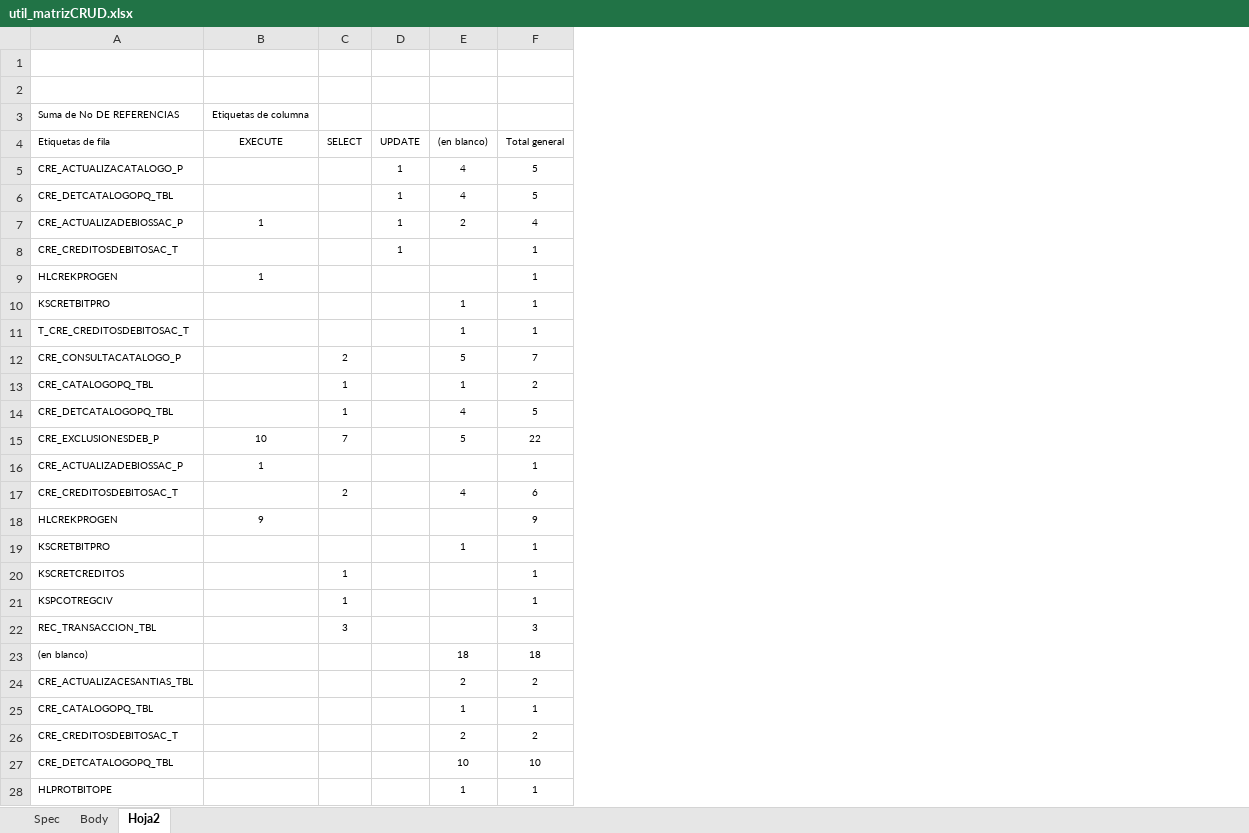
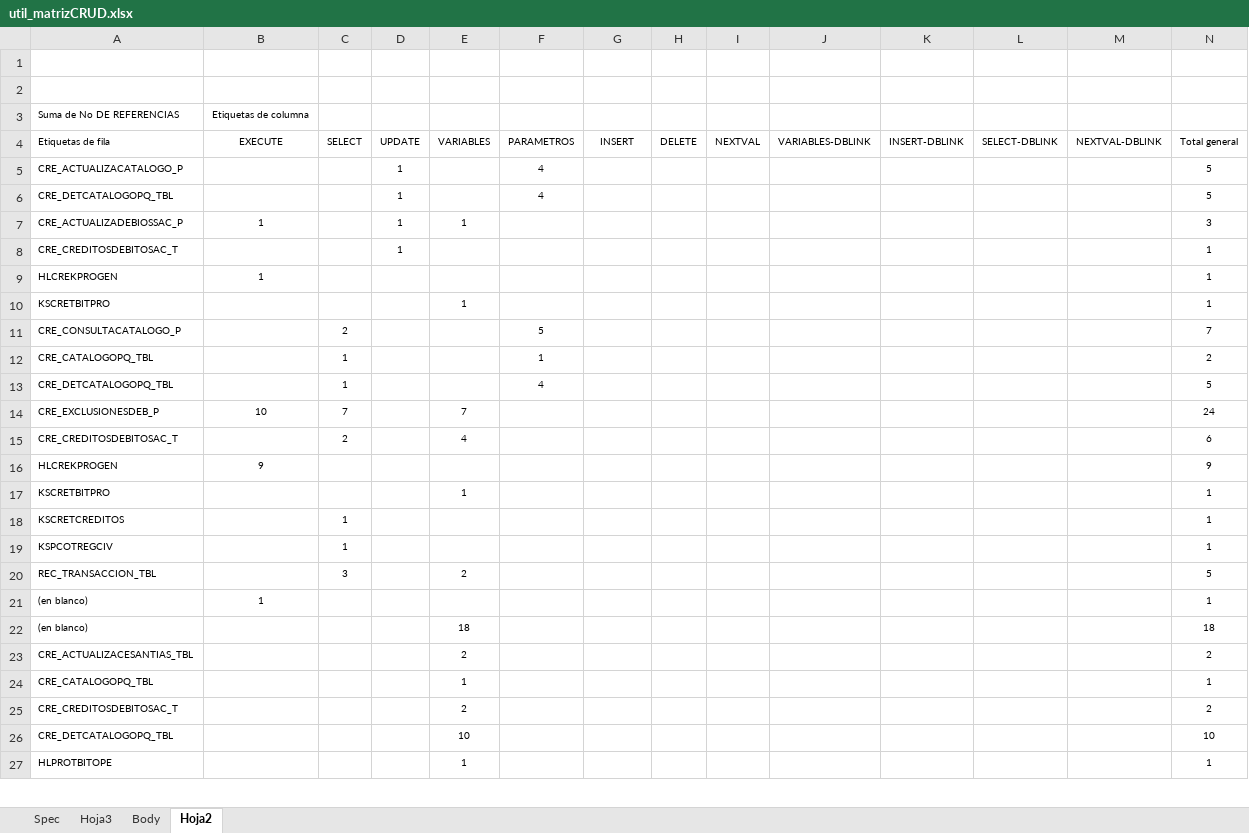
Before and after one commit to jverawork/python-MatrizCRUD, an Excel workbook: util_matrizCRUD.xlsx, sheet Hoja2, drawn as a sheet; only a part is shown; values as stored, in another font and other column widths than the file's, no borders; removed rows and columns are numbered as before the commit, all else as after; the diff covers the shown part only; the diff names each change by its address in the sheet, - before the commit and + after, or states it on an @@ line.

```diff
--- a/util_matrizCRUD.xlsx (sheet Hoja2)
+++ b/util_matrizCRUD.xlsx (sheet Hoja2)
+sheet tab: Hoja3
+column E (VARIABLES), rows 7-20: 1 |  |  | 1 |  |  |  | 7 | 4 |  | 1 |  |  | 2; rows 22-27: 18 | 2 | 1 | 2 | 10 | 1
+column F (PARAMETROS), rows 5-13: 4 | 4 |  |  |  |  | 5 | 1 | 4
+column H (DELETE), empty
+column I (NEXTVAL), empty
+column J (VARIABLES-DBLINK), empty
+column K (INSERT-DBLINK), empty
+column L (SELECT-DBLINK), empty
+column M (NEXTVAL-DBLINK), empty
-G4: (en blanco)
+G4: INSERT
-G5:G6 (INSERT): 4
+G5:G6 (INSERT): (empty)
-G7 (INSERT): 2
+G7 (INSERT): (empty)
-N7 (Total general): 4
+N7 (Total general): 3
-G10 (INSERT): 1
+G10 (INSERT): (empty)
-row 11: T_CRE_CREDITOSDEBITOSAC_T |  |  |  | 1 | 1
-G11 (INSERT): 5
+G11 (INSERT): (empty)
-G12 (INSERT): 1
+G12 (INSERT): (empty)
-G13 (INSERT): 4
+G13 (INSERT): (empty)
-G14 (INSERT): 5
+G14 (INSERT): (empty)
-N14 (Total general): 22
+N14 (Total general): 24
-row 16: CRE_ACTUALIZADEBIOSSAC_P | 1 |  |  |  | 1
-G15 (INSERT): 4
+G15 (INSERT): (empty)
-G17 (INSERT): 1
+G17 (INSERT): (empty)
-N20 (Total general): 3
+N20 (Total general): 5
+row 21: (en blanco) | 1 |  |  |  |  |  |  |  |  |  |  |  | 1
-G22 (INSERT): 18
+G22 (INSERT): (empty)
-G23 (INSERT): 2
+G23 (INSERT): (empty)
-G24 (INSERT): 1
+G24 (INSERT): (empty)
-G25 (INSERT): 2
+G25 (INSERT): (empty)
-G26 (INSERT): 10
+G26 (INSERT): (empty)
-G27 (INSERT): 1
+G27 (INSERT): (empty)
```
Also changed, not shown: 198 added rows, 2 removed rows and 3 edited cells elsewhere in this sheet, sheet Body, hidden cells, util_matrizCRUD2.xlsx, 7 other files.
